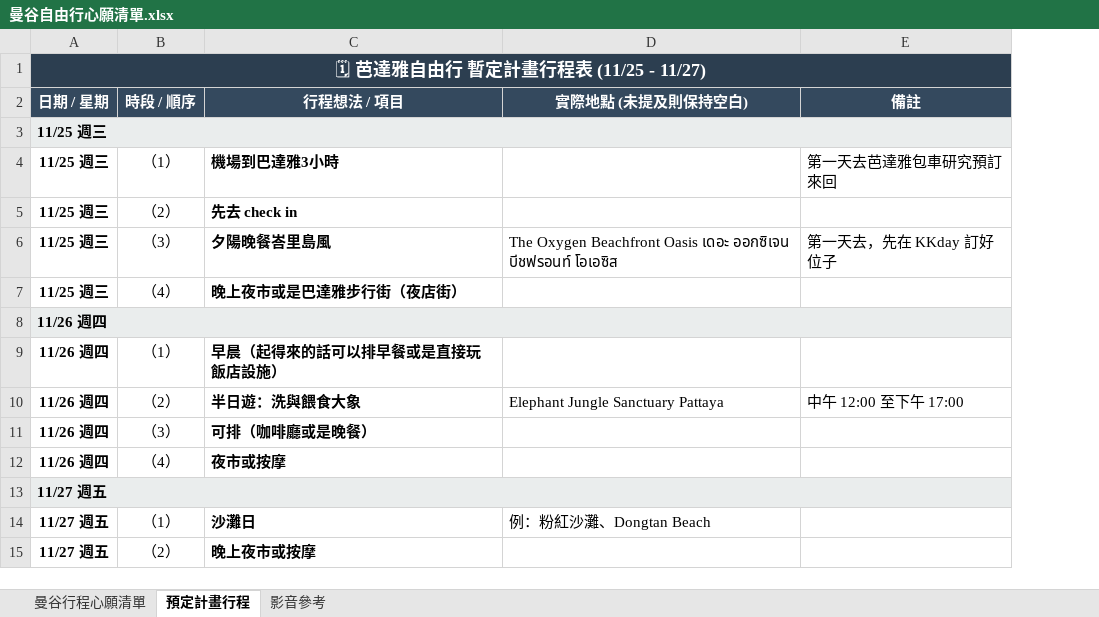
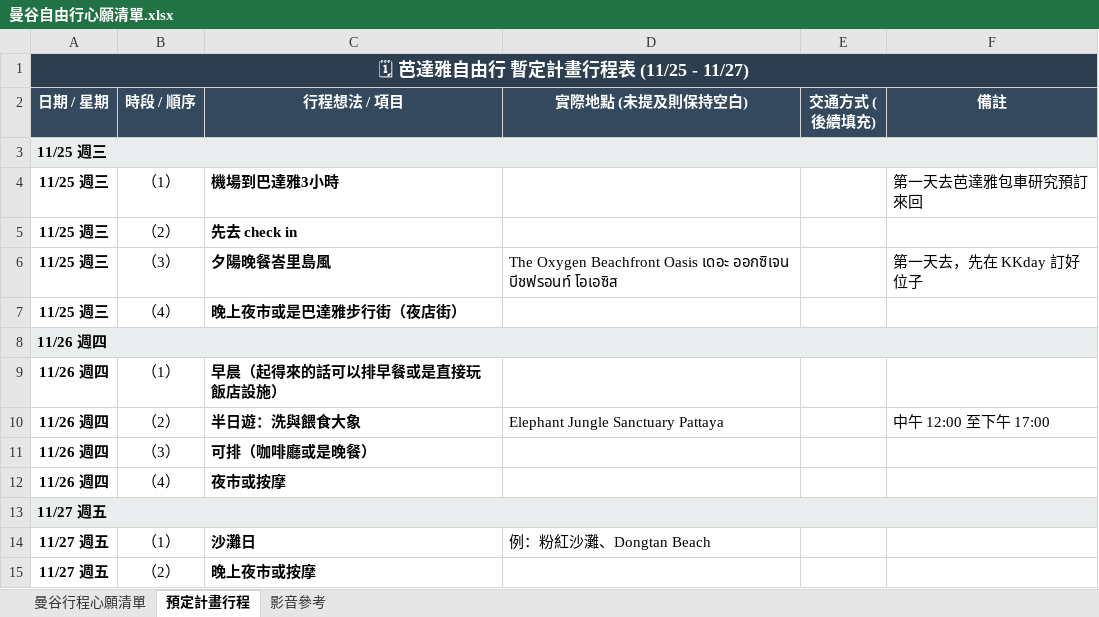
Before and after one commit to jellyfish00001/TravelNote, an Excel workbook: 曼谷自由行心願清單.xlsx, sheet 預定計畫行程, drawn as a sheet; values as stored, in another font and other column widths than the file's, no borders; the diff names each change by its address in the sheet, - before the commit and + after, or states it on an @@ line.

```diff
--- a/曼谷自由行心願清單.xlsx (sheet 預定計畫行程)
+++ b/曼谷自由行心願清單.xlsx (sheet 預定計畫行程)
+column E (交通方式 (後續填充)), empty
```
Also changed, not shown: 1 other file.
